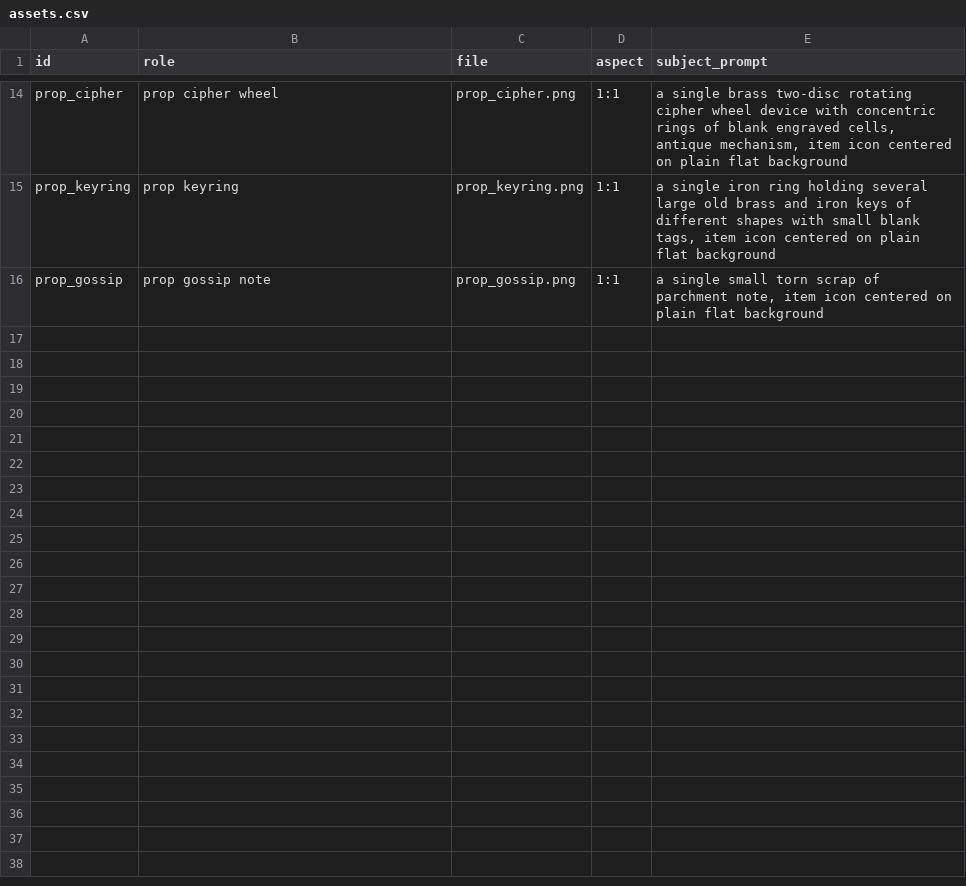
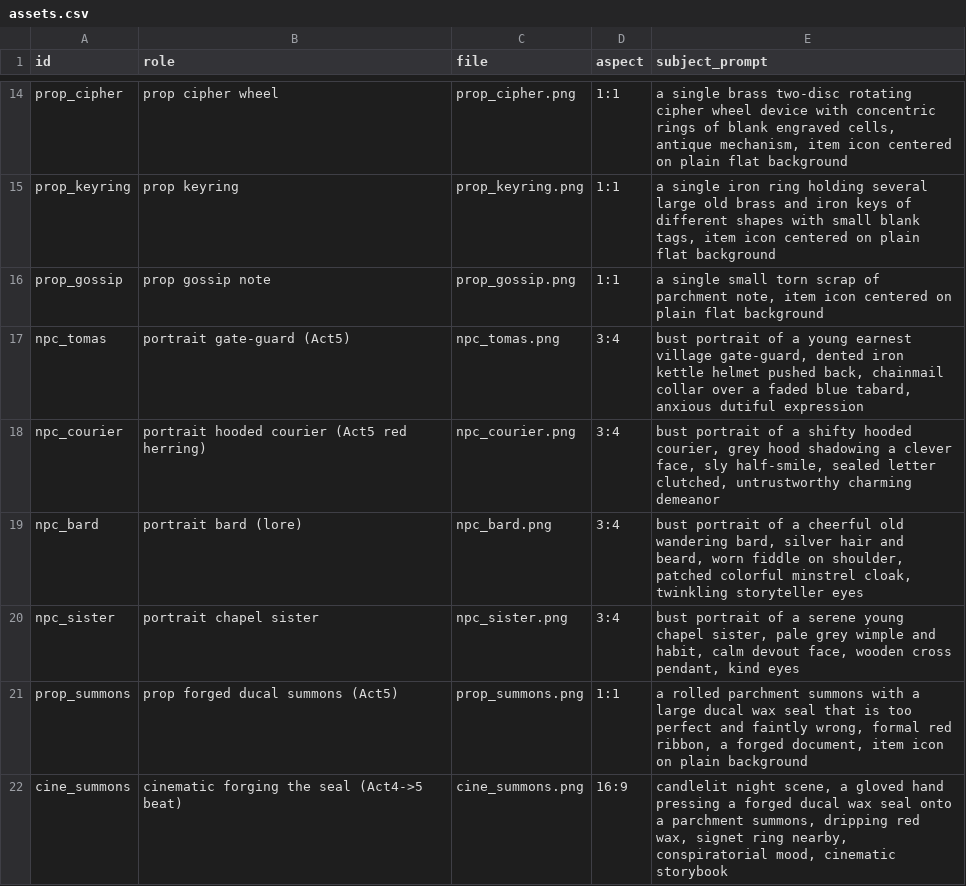
Before and after one commit to Educatian/cipherfell, a CSV file: assets.csv, drawn as a sheet; only a part is shown, gaps mark what is left out.

```diff
--- a/assets.csv
+++ b/assets.csv
@@ -16 +16,7 @@ prop_keyring,prop keyring,prop_keyring.png,1:1,"a single iron ring holding sever
 prop_gossip,prop gossip note,prop_gossip.png,1:1,"a single small torn scrap of parchment note, item icon centered on plain flat background"
+npc_tomas,portrait gate-guard (Act5),npc_tomas.png,3:4,"bust portrait of a young earnest village gate-guard, dented iron kettle helmet pushed back, chainmail collar over a faded blue tabard, anxious dutiful expression"
+npc_courier,portrait hooded courier (Act5 red herring),npc_courier.png,3:4,"bust portrait of a shifty hooded courier, grey hood shadowing a clever face, sly half-smile, sealed letter clutched, untrustworthy charming demeanor"
+npc_bard,portrait bard (lore),npc_bard.png,3:4,"bust portrait of a cheerful old wandering bard, silver hair and beard, worn fiddle on shoulder, patched colorful minstrel cloak, twinkling storyteller eyes"
+npc_sister,portrait chapel sister,npc_sister.png,3:4,"bust portrait of a serene young chapel sister, pale grey wimple and habit, calm devout face, wooden cross pendant, kind eyes"
+prop_summons,prop forged ducal summons (Act5),prop_summons.png,1:1,"a rolled parchment summons with a large ducal wax seal that is too perfect and faintly wrong, formal red ribbon, a forged document, item icon on plain background"
+cine_summons,cinematic forging the seal (Act4->5 beat),cine_summons.png,16:9,"candlelit night scene, a gloved hand pressing a forged ducal wax seal onto a parchment summons, dripping red wax, signet ring nearby, conspiratorial mood, cinematic storybook"
```
Also changed, not shown: 7 other files.
